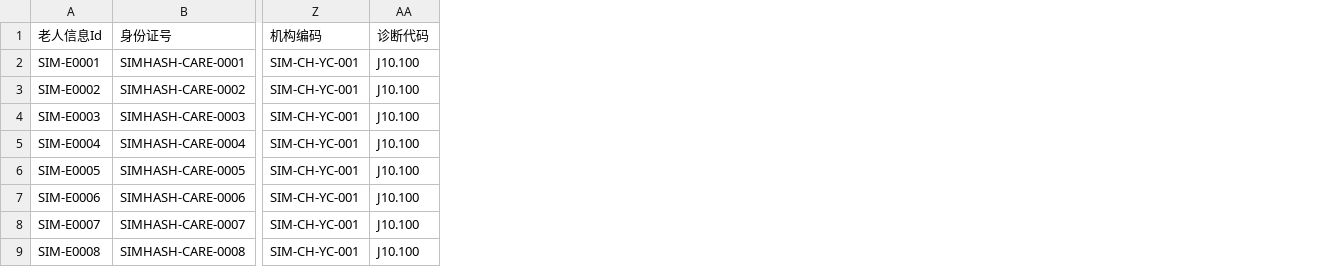
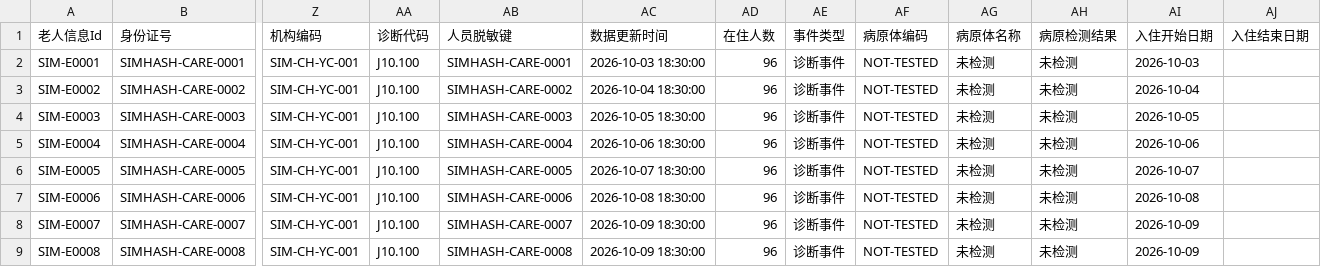
Before and after one commit to Wurhuii/public-health-surveillance, a CSV file: sample_data/simulated_care_home_longitudinal_20261003_20261009.csv, drawn as a sheet; only a part is shown, gaps mark what is left out; the diff names each change by its address in the sheet, - before the commit and + after, or states it on an @@ line.

Commit message:
Complete simulated data and signal catalog

```diff
--- a/sample_data/simulated_care_home_longitudinal_20261003_20261009.csv
+++ b/sample_data/simulated_care_home_longitudinal_20261003_20261009.csv
+column AB (人员脱敏键), rows 2-9: SIMHASH-CARE-0001 | SIMHASH-CARE-0002 | SIMHASH-CARE-0003 | SIMHASH-CARE-0004 | SIMHASH-CARE-0005 | SIMHASH-CARE-0006 | SIMHASH-CARE-0007 | SIMHASH-CARE-0008
+column AC (数据更新时间), rows 2-9: 2026-10-03 18:30:00 | 2026-10-04 18:30:00 | 2026-10-05 18:30:00 | 2026-10-06 18:30:00 | 2026-10-07 18:30:00 | 2026-10-08 18:30:00 | 2026-10-09 18:30:00 | 2026-10-09 18:30:00
+column AD (在住人数), rows 2-9: all 96
+column AE (事件类型), rows 2-9: all 诊断事件
+column AF (病原体编码), rows 2-9: all NOT-TESTED
+column AG (病原体名称), rows 2-9: all 未检测
+column AH (病原检测结果), rows 2-9: all 未检测
+column AI (入住开始日期), rows 2-9: 2026-10-03 | 2026-10-04 | 2026-10-05 | 2026-10-06 | 2026-10-07 | 2026-10-08 | 2026-10-09 | 2026-10-09
+column AJ (入住结束日期), empty
```
Also changed, not shown: sample_data/simulated_market_longitudinal_20261003_20261009.csv, sample_data/simulated_school_longitudinal_20261003_20261009.csv, 14 other files.
